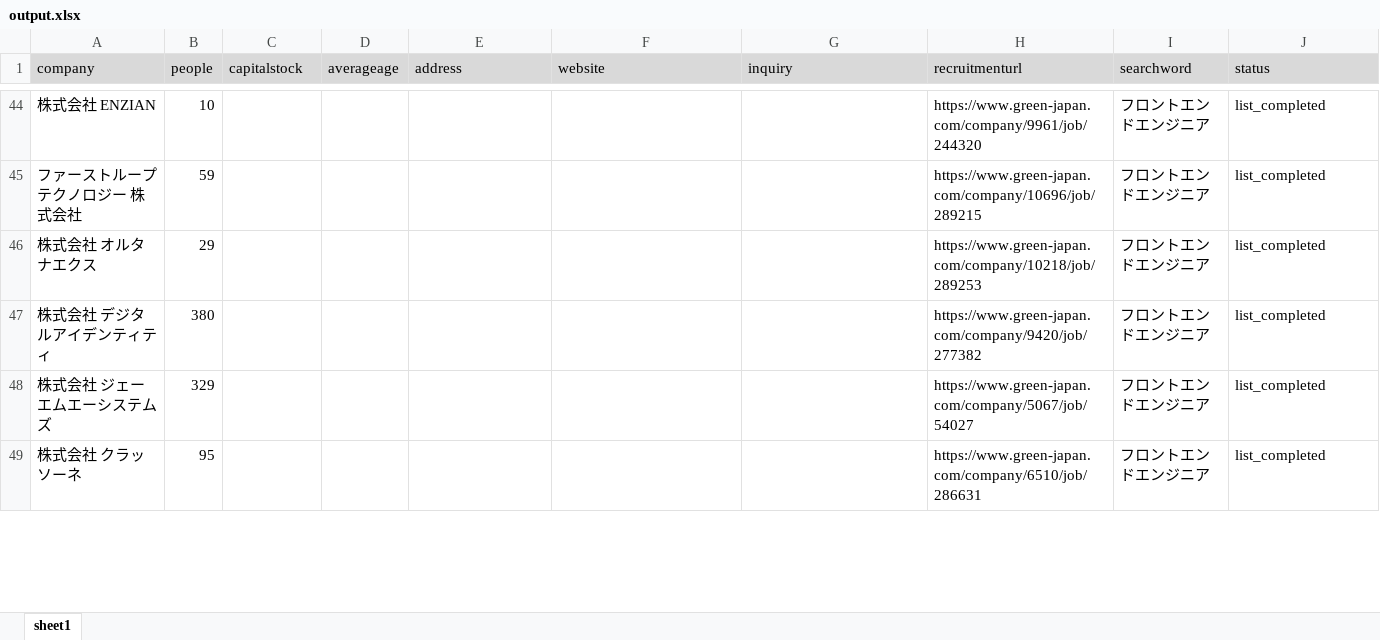
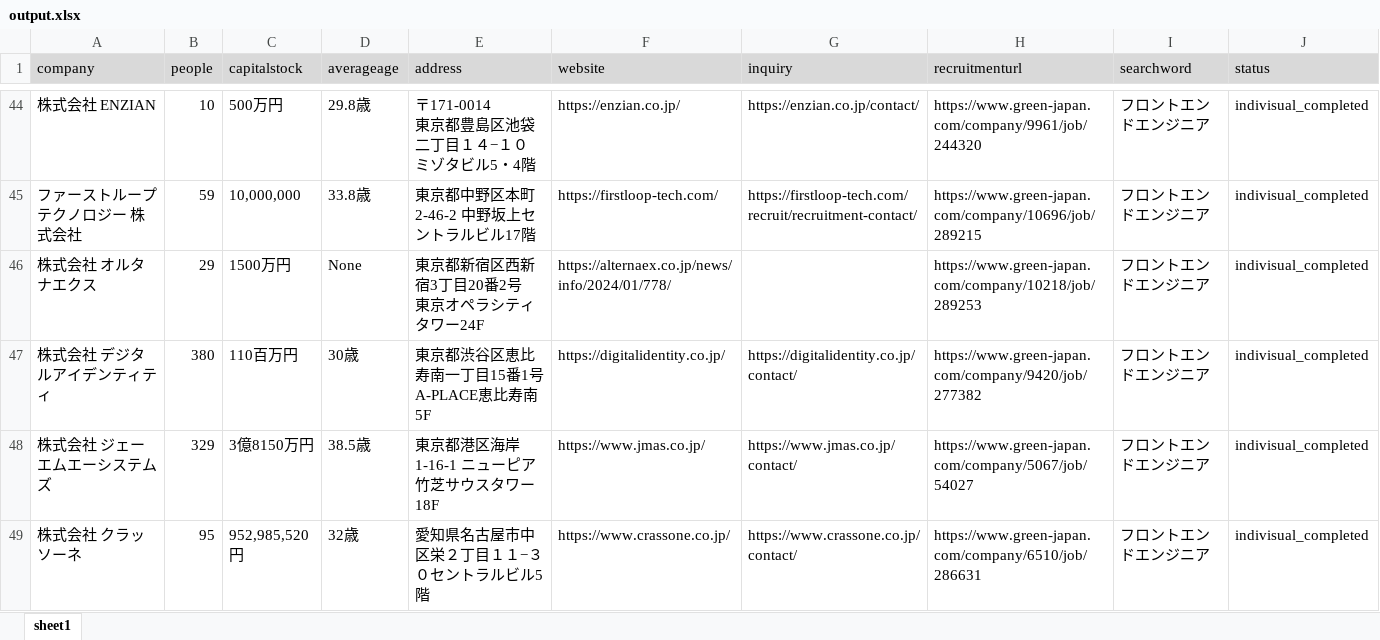
Before and after one commit to Sean-Mendous/listmarketing_scraping, an Excel workbook: clients/0707_GREEN_samuraistyle様/output.xlsx, sheet sheet1, drawn as a sheet; only a part is shown, gaps mark what is left out; values as stored, in another font and other column widths than the file's, no borders; ↵ is a line break in a cell; the diff covers the shown part only; the diff names each change by its address in the sheet, - before the commit and + after, or states it on an @@ line.

```diff
--- a/clients/0707_GREEN_samuraistyle様/output.xlsx (sheet sheet1)
+++ b/clients/0707_GREEN_samuraistyle様/output.xlsx (sheet sheet1)
-C44 (capitalstock): (empty)
+C44 (capitalstock): 500万円
-D44 (averageage): (empty)
+D44 (averageage): 29.8歳
-E44 (address): (empty)
+E44 (address): 〒171-0014 ↵ 東京都豊島区池袋二丁目１４−１０ ↵ ミゾタビル5・4階
-F44 (website): (empty)
+F44 (website): https://enzian.co.jp/
-G44 (inquiry): (empty)
+G44 (inquiry): https://enzian.co.jp/contact/
-J44:J49 (status): list_completed
+J44:J49 (status): indivisual_completed
-C45 (capitalstock): (empty)
+C45 (capitalstock): 10,000,000
-D45 (averageage): (empty)
+D45 (averageage): 33.8歳
-E45 (address): (empty)
+E45 (address): 東京都中野区本町2-46-2 中野坂上セントラルビル17階
-F45 (website): (empty)
+F45 (website): https://firstloop-tech.com/
-G45 (inquiry): (empty)
+G45 (inquiry): https://firstloop-tech.com/recruit/recruitment-contact/
-C46 (capitalstock): (empty)
+C46 (capitalstock): 1500万円
-D46 (averageage): (empty)
+D46 (averageage): None
-E46 (address): (empty)
+E46 (address): 東京都新宿区西新宿3丁目20番2号 ↵ 東京オペラシティタワー24F
-F46 (website): (empty)
+F46 (website): https://alternaex.co.jp/news/info/2024/01/778/
-C47 (capitalstock): (empty)
+C47 (capitalstock): 110百万円
-D47 (averageage): (empty)
+D47 (averageage): 30歳
-E47 (address): (empty)
+E47 (address): 東京都渋谷区恵比寿南一丁目15番1号 A-PLACE恵比寿南5F
-F47 (website): (empty)
+F47 (website): https://digitalidentity.co.jp/
-G47 (inquiry): (empty)
+G47 (inquiry): https://digitalidentity.co.jp/contact/
-C48 (capitalstock): (empty)
+C48 (capitalstock): 3億8150万円
-D48 (averageage): (empty)
+D48 (averageage): 38.5歳
-E48 (address): (empty)
+E48 (address): 東京都港区海岸1-16-1 ニューピア竹芝サウスタワー18F
-F48 (website): (empty)
+F48 (website): https://www.jmas.co.jp/
-G48 (inquiry): (empty)
+G48 (inquiry): https://www.jmas.co.jp/contact/
-C49 (capitalstock): (empty)
+C49 (capitalstock): 952,985,520円
-D49 (averageage): (empty)
+D49 (averageage): 32歳
-E49 (address): (empty)
+E49 (address): 愛知県名古屋市中区栄２丁目１１−３０セントラルビル5階
-F49 (website): (empty)
+F49 (website): https://www.crassone.co.jp/
-G49 (inquiry): (empty)
+G49 (inquiry): https://www.crassone.co.jp/contact/
```
Also changed, not shown: 1279 edited cells elsewhere in this sheet, 1 other file.
